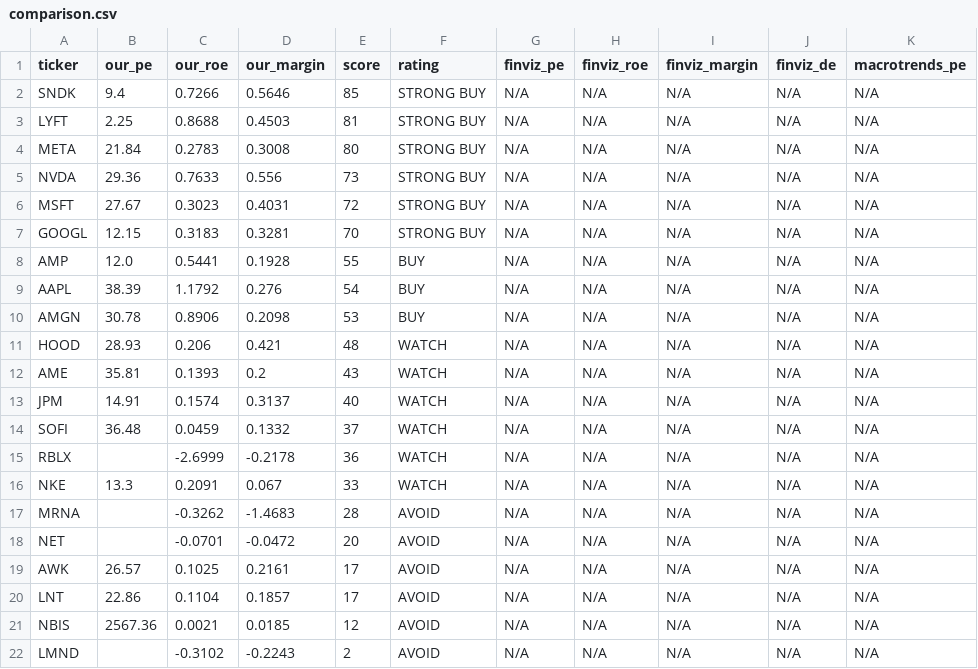
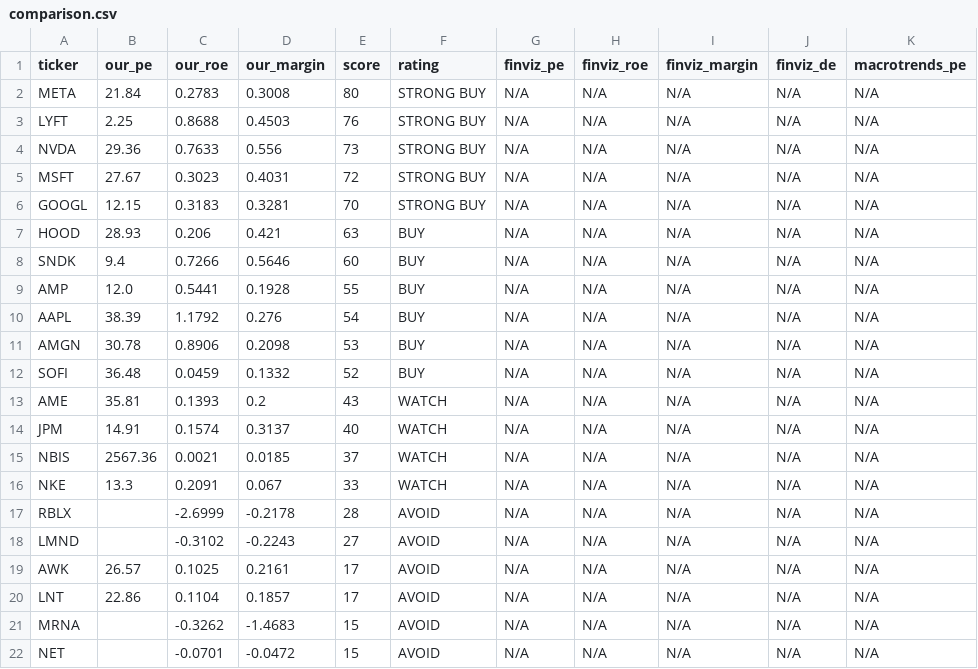
Before and after one commit to leafy-joyce-t/stock-tracker, a CSV file: data/comparison.csv, drawn as a sheet.

```diff
--- a/data/comparison.csv
+++ b/data/comparison.csv
@@ -1,5 +1,4 @@
 ticker,our_pe,our_roe,our_margin,score,rating,finviz_pe,finviz_roe,finviz_margin,finviz_de,macrotrends_pe
-SNDK,9.4,0.7266,0.5646,85,STRONG BUY,N/A,N/A,N/A,N/A,N/A
-LYFT,2.25,0.8688,0.4503,81,STRONG BUY,N/A,N/A,N/A,N/A,N/A
 META,21.84,0.2783,0.3008,80,STRONG BUY,N/A,N/A,N/A,N/A,N/A
+LYFT,2.25,0.8688,0.4503,76,STRONG BUY,N/A,N/A,N/A,N/A,N/A
 NVDA,29.36,0.7633,0.556,73,STRONG BUY,N/A,N/A,N/A,N/A,N/A
@@ -7,2 +6,4 @@ MSFT,27.67,0.3023,0.4031,72,STRONG BUY,N/A,N/A,N/A,N/A,N/A
 GOOGL,12.15,0.3183,0.3281,70,STRONG BUY,N/A,N/A,N/A,N/A,N/A
+HOOD,28.93,0.206,0.421,63,BUY,N/A,N/A,N/A,N/A,N/A
+SNDK,9.4,0.7266,0.5646,60,BUY,N/A,N/A,N/A,N/A,N/A
 AMP,12.0,0.5441,0.1928,55,BUY,N/A,N/A,N/A,N/A,N/A
@@ -10,13 +11,12 @@ AAPL,38.39,1.1792,0.276,54,BUY,N/A,N/A,N/A,N/A,N/A
 AMGN,30.78,0.8906,0.2098,53,BUY,N/A,N/A,N/A,N/A,N/A
-HOOD,28.93,0.206,0.421,48,WATCH,N/A,N/A,N/A,N/A,N/A
+SOFI,36.48,0.0459,0.1332,52,BUY,N/A,N/A,N/A,N/A,N/A
 AME,35.81,0.1393,0.2,43,WATCH,N/A,N/A,N/A,N/A,N/A
 JPM,14.91,0.1574,0.3137,40,WATCH,N/A,N/A,N/A,N/A,N/A
-SOFI,36.48,0.0459,0.1332,37,WATCH,N/A,N/A,N/A,N/A,N/A
-RBLX,,-2.6999,-0.2178,36,WATCH,N/A,N/A,N/A,N/A,N/A
+NBIS,2567.36,0.0021,0.0185,37,WATCH,N/A,N/A,N/A,N/A,N/A
 NKE,13.3,0.2091,0.067,33,WATCH,N/A,N/A,N/A,N/A,N/A
-MRNA,,-0.3262,-1.4683,28,AVOID,N/A,N/A,N/A,N/A,N/A
-NET,,-0.0701,-0.0472,20,AVOID,N/A,N/A,N/A,N/A,N/A
+RBLX,,-2.6999,-0.2178,28,AVOID,N/A,N/A,N/A,N/A,N/A
+LMND,,-0.3102,-0.2243,27,AVOID,N/A,N/A,N/A,N/A,N/A
 AWK,26.57,0.1025,0.2161,17,AVOID,N/A,N/A,N/A,N/A,N/A
 LNT,22.86,0.1104,0.1857,17,AVOID,N/A,N/A,N/A,N/A,N/A
-NBIS,2567.36,0.0021,0.0185,12,AVOID,N/A,N/A,N/A,N/A,N/A
-LMND,,-0.3102,-0.2243,2,AVOID,N/A,N/A,N/A,N/A,N/A
+MRNA,,-0.3262,-1.4683,15,AVOID,N/A,N/A,N/A,N/A,N/A
+NET,,-0.0701,-0.0472,15,AVOID,N/A,N/A,N/A,N/A,N/A
```
Also changed, not shown: data/calculated_ratios.csv, data/risk_signals.csv, 4 other files.
